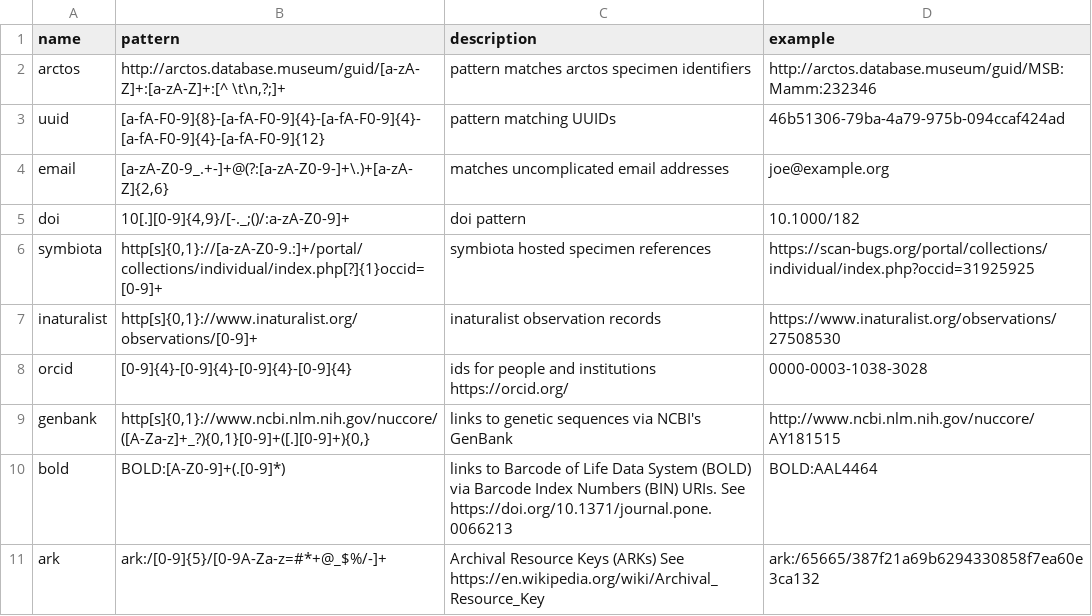
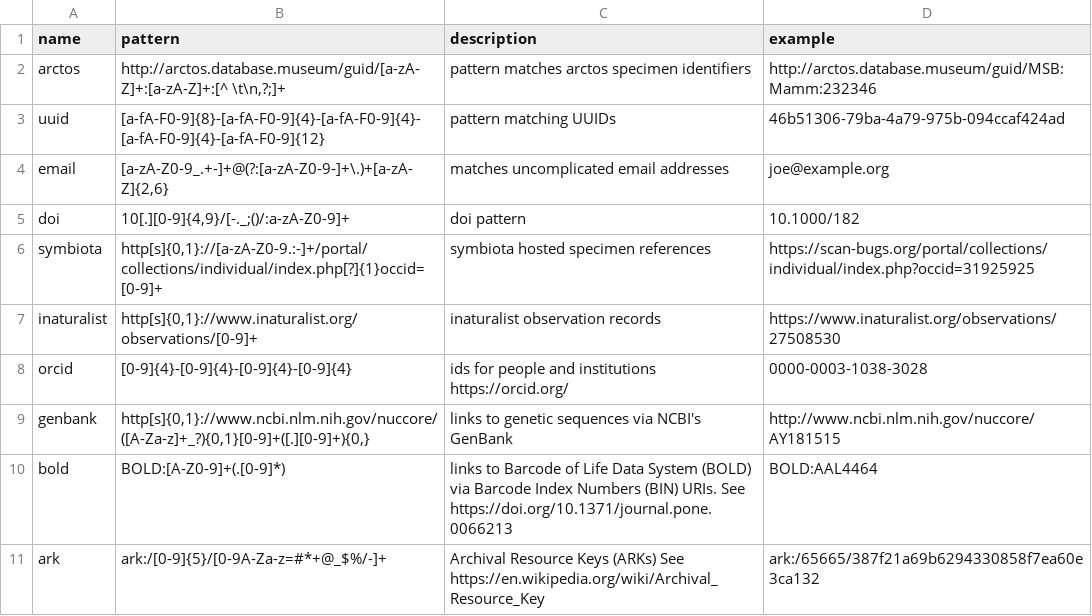
Before and after one commit to bio-guoda/preston-identifier-registry, a TSV file: registry.tsv, drawn as a sheet.

Commit message:
add hyphen in the symbiota matcher

```diff
--- a/registry.tsv
+++ b/registry.tsv
@@ -5,3 +5,3 @@ email	[a-zA-Z0-9_.+-]+@(?:[a-zA-Z0-9-]+\.)+[a-zA-Z]{2,6}	matches uncomplicated e
 doi	10[.][0-9]{4,9}/[-._;()/:a-zA-Z0-9]+	doi pattern 	10.1000/182
-symbiota	http[s]{0,1}://[a-zA-Z0-9.:]+/portal/collections/individual/index.php[?]{1}occid=[0-9]+	symbiota hosted specimen references	https://scan-bugs.org/portal/collections/individual/index.php?occid=31925925
+symbiota	http[s]{0,1}://[a-zA-Z0-9.:-]+/portal/collections/individual/index.php[?]{1}occid=[0-9]+	symbiota hosted specimen references	https://scan-bugs.org/portal/collections/individual/index.php?occid=31925925
 inaturalist	http[s]{0,1}://www.inaturalist.org/observations/[0-9]+	inaturalist observation records	https://www.inaturalist.org/observations/27508530
```
